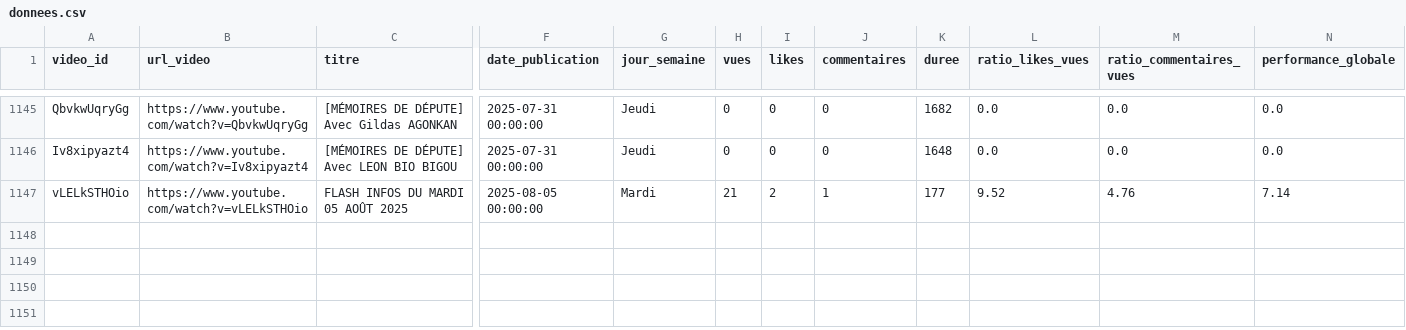
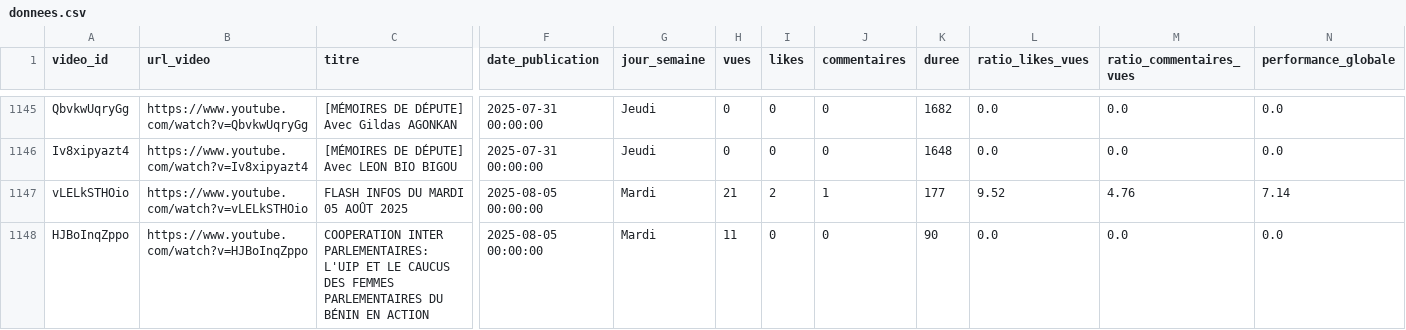
Before and after one commit to duv40/AN-Project, a CSV file: donnees.csv, drawn as a sheet; only a part is shown, gaps mark what is left out; rows hold the shown columns only; the diff names each change by its address in the sheet, - before the commit and + after, or states it on an @@ line.

```diff
--- a/donnees.csv
+++ b/donnees.csv
+row 1148: HJBoInqZppo | https://www.youtube.com/watch?v=HJBoInqZppo | COOPERATION INTER PARLEMENTAIRES: L'UIP ET LE CAUCUS DES FEMMES PARLEMENTAIRES DU BÉNIN EN ACTION | 2025-08-05 00:00:00 | Mardi | 11 | 0 | 0 | 90 | 0.0 | 0.0 | 0.0
```
